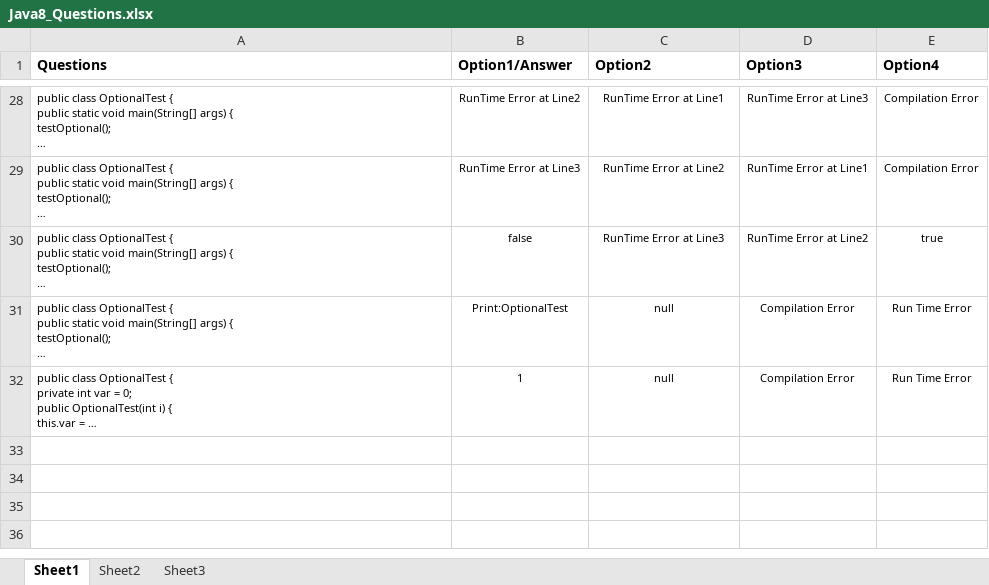
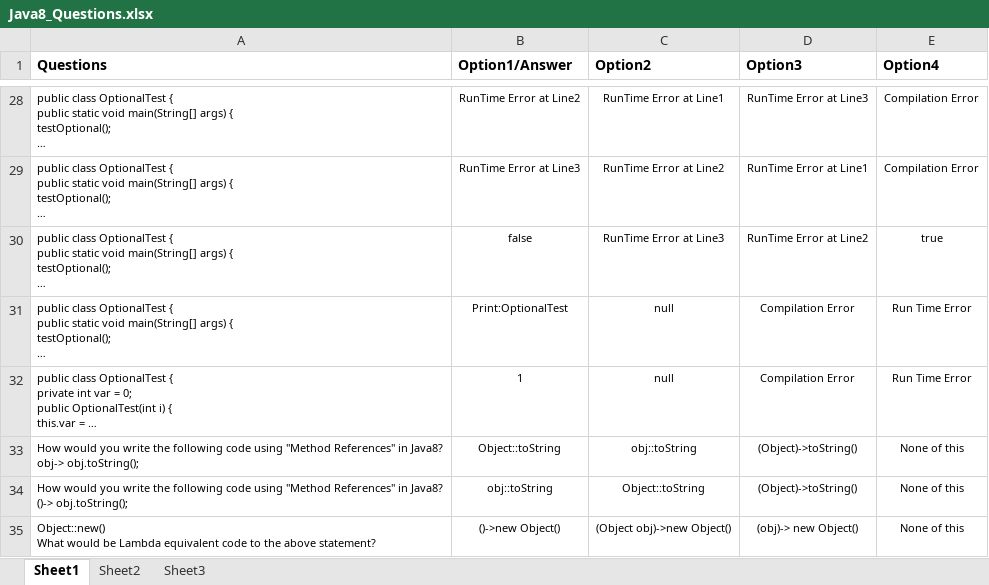
Before and after one commit to mockhouse/master, an Excel workbook: Java8_Questions.xlsx, sheet Sheet1, drawn as a sheet; only a part is shown, gaps mark what is left out; long unchanged cells end in …; values as stored, in another font and other column widths than the file's, no borders; ↵ is a line break in a cell; the diff names each change by its address in the sheet, - before the commit and + after, or states it on an @@ line.

```diff
--- a/Java8_Questions.xlsx (sheet Sheet1)
+++ b/Java8_Questions.xlsx (sheet Sheet1)
+row 33: How would you write the following code using "Method References" in Java8? ↵ obj-> obj.toString(); | Object::toString | obj::toString | (Object)->toString() | None of this
+row 34: How would you write the following code using "Method References" in Java8? ↵ ()-> obj.toString(); | obj::toString | Object::toString | (Object)->toString() | None of this
+row 35: Object::new() ↵ What would be Lambda equivalent code to the above statement? | ()->new Object() | (Object obj)->new Object() | (obj)-> new Object() | None of this
```
Also changed, not shown: 12 other files.
